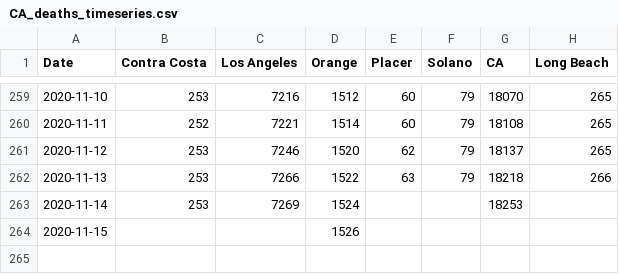
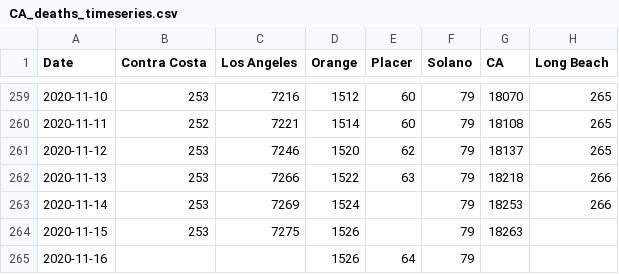
Before and after one commit to cmolodo/covid-19, a CSV file: CA_deaths_timeseries.csv, drawn as a sheet; only a part is shown, gaps mark what is left out.

```diff
--- a/CA_deaths_timeseries.csv
+++ b/CA_deaths_timeseries.csv
@@ -262,3 +262,4 @@ Date,Contra Costa,Los Angeles,Orange,Placer,Solano,CA,Long Beach
 2020-11-13,253,7266,1522,63,79,18218,266
-2020-11-14,253,7269,1524,,,18253,
-2020-11-15,,,1526,,,,
+2020-11-14,253,7269,1524,,79,18253,266
+2020-11-15,253,7275,1526,,79,18263,
+2020-11-16,,,1526,64,79,,
```
Also changed, not shown: CA_cases_timeseries.csv, CA_hospitalization_daily.csv, 7 other files.
